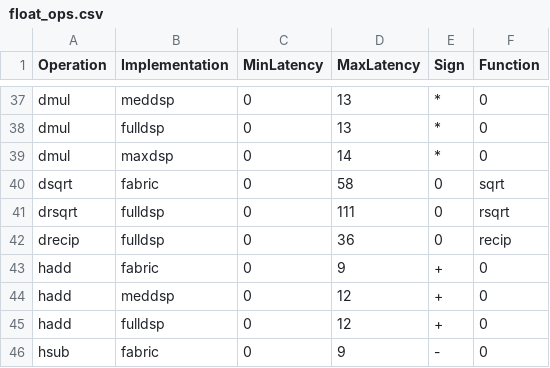
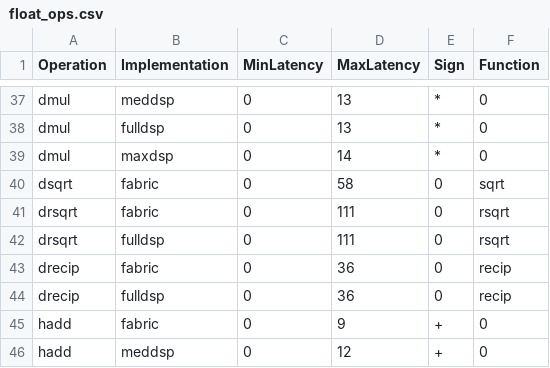
Before and after one commit to markxio/vitis_microbench, a CSV file: generate/float_ops.csv, drawn as a sheet; only a part is shown, gaps mark what is left out; the shorter side is filled out with more unchanged rows; the diff names each change by its address in the sheet, - before the commit and + after, or states it on an @@ line.

Commit message:
added fabric baseline for recip and rsqrt in config

```diff
--- a/generate/float_ops.csv
+++ b/generate/float_ops.csv
+row 41: drsqrt | fabric | 0 | 111 | 0 | rsqrt
+row 43: drecip | fabric | 0 | 36 | 0 | recip
```
